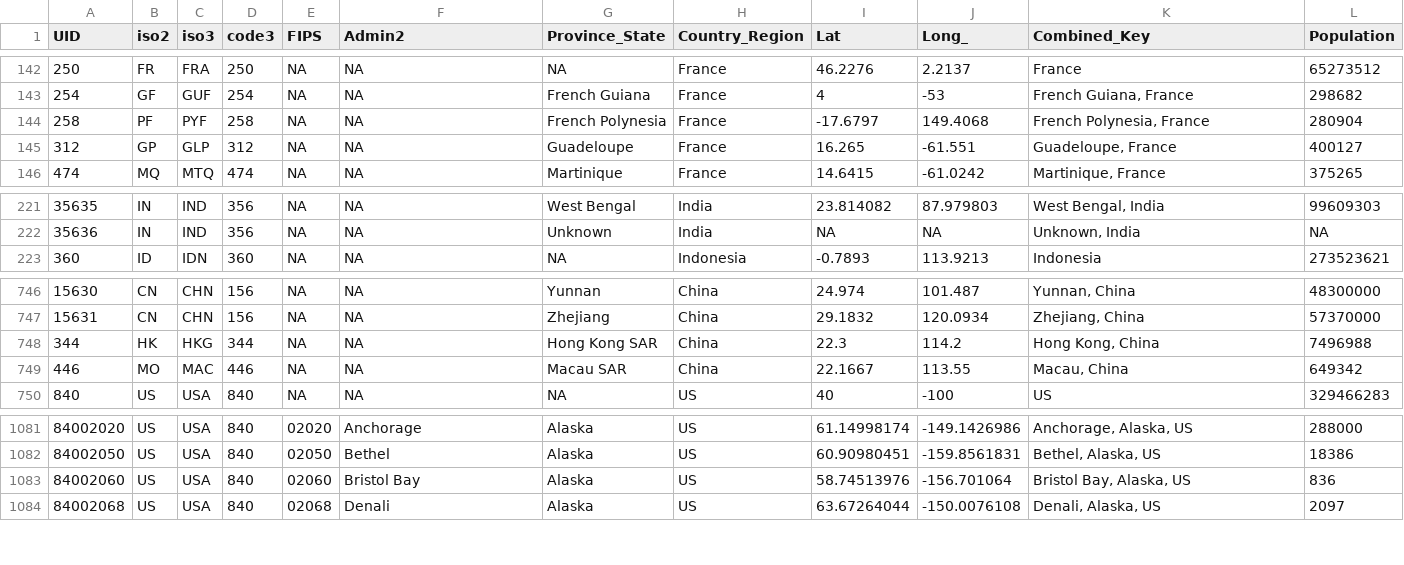
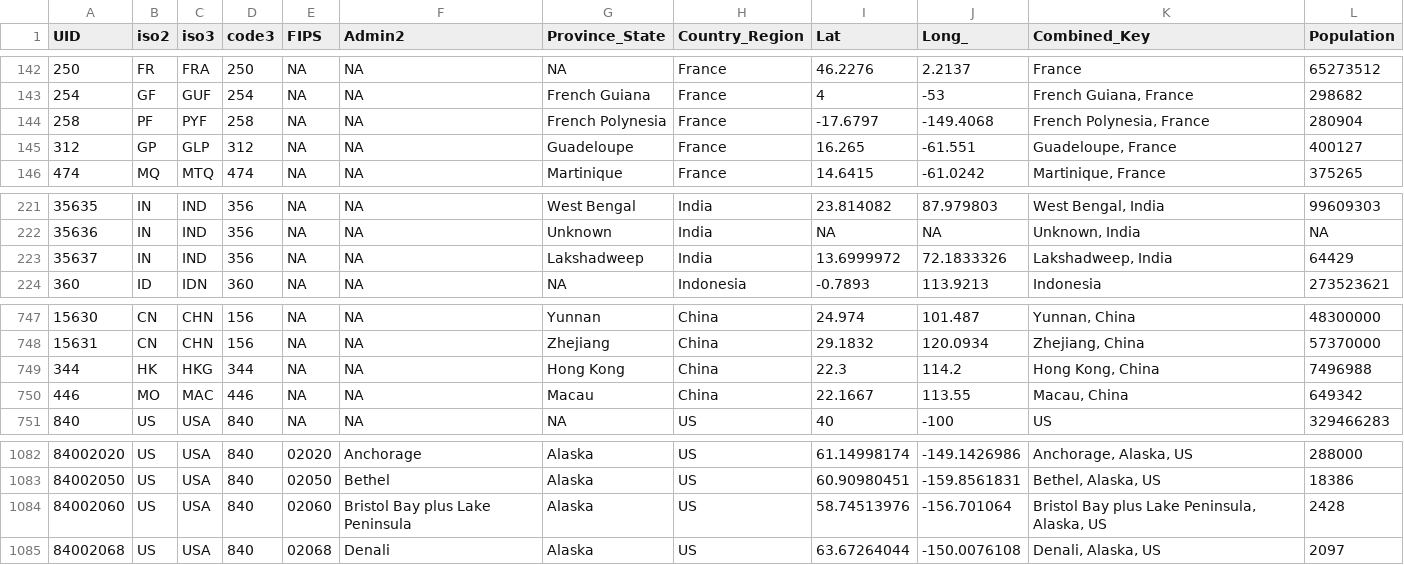
Before and after one commit to yytsong/COVID_19, a CSV file: prepare_data/jhu_mapping_table.csv, drawn as a sheet; only a part is shown, gaps mark what is left out.

Commit message:
daily data update

```diff
--- a/prepare_data/jhu_mapping_table.csv
+++ b/prepare_data/jhu_mapping_table.csv
@@ -143,3 +143,3 @@ UID,iso2,iso3,code3,FIPS,Admin2,Province_State,Country_Region,Lat,Long_,Combined
 254,GF,GUF,254,NA,NA,French Guiana,France,4,-53,"French Guiana, France",298682
-258,PF,PYF,258,NA,NA,French Polynesia,France,-17.6797,149.4068,"French Polynesia, France",280904
+258,PF,PYF,258,NA,NA,French Polynesia,France,-17.6797,-149.4068,"French Polynesia, France",280904
 312,GP,GLP,312,NA,NA,Guadeloupe,France,16.265,-61.551,"Guadeloupe, France",400127
@@ -222,2 +222,3 @@ UID,iso2,iso3,code3,FIPS,Admin2,Province_State,Country_Region,Lat,Long_,Combined
 35636,IN,IND,356,NA,NA,Unknown,India,NA,NA,"Unknown, India",NA
+35637,IN,IND,356,NA,NA,Lakshadweep,India,13.6999972,72.1833326,"Lakshadweep, India",64429
 360,ID,IDN,360,NA,NA,NA,Indonesia,-0.7893,113.9213,Indonesia,273523621
@@ -747,4 +748,4 @@ UID,iso2,iso3,code3,FIPS,Admin2,Province_State,Country_Region,Lat,Long_,Combined
 15631,CN,CHN,156,NA,NA,Zhejiang,China,29.1832,120.0934,"Zhejiang, China",57370000
-344,HK,HKG,344,NA,NA,Hong Kong SAR,China,22.3,114.2,"Hong Kong, China",7496988
-446,MO,MAC,446,NA,NA,Macau SAR,China,22.1667,113.55,"Macau, China",649342
+344,HK,HKG,344,NA,NA,Hong Kong,China,22.3,114.2,"Hong Kong, China",7496988
+446,MO,MAC,446,NA,NA,Macau,China,22.1667,113.55,"Macau, China",649342
 840,US,USA,840,NA,NA,NA,US,40,-100,US,329466283
@@ -1082,3 +1083,3 @@ UID,iso2,iso3,code3,FIPS,Admin2,Province_State,Country_Region,Lat,Long_,Combined
 84002050,US,USA,840,02050,Bethel,Alaska,US,60.90980451,-159.8561831,"Bethel, Alaska, US",18386
-84002060,US,USA,840,02060,Bristol Bay,Alaska,US,58.74513976,-156.701064,"Bristol Bay, Alaska, US",836
+84002060,US,USA,840,02060,Bristol Bay plus Lake Peninsula,Alaska,US,58.74513976,-156.701064,"Bristol Bay plus Lake Peninsula, Alaska, US",2428
 84002068,US,USA,840,02068,Denali,Alaska,US,63.67264044,-150.0076108,"Denali, Alaska, US",2097
```
Also changed, not shown: 7 other files.
